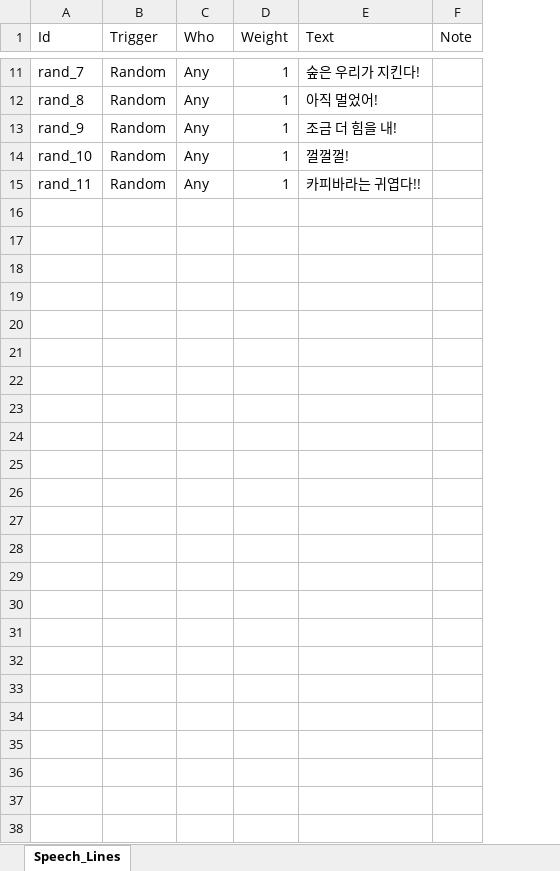
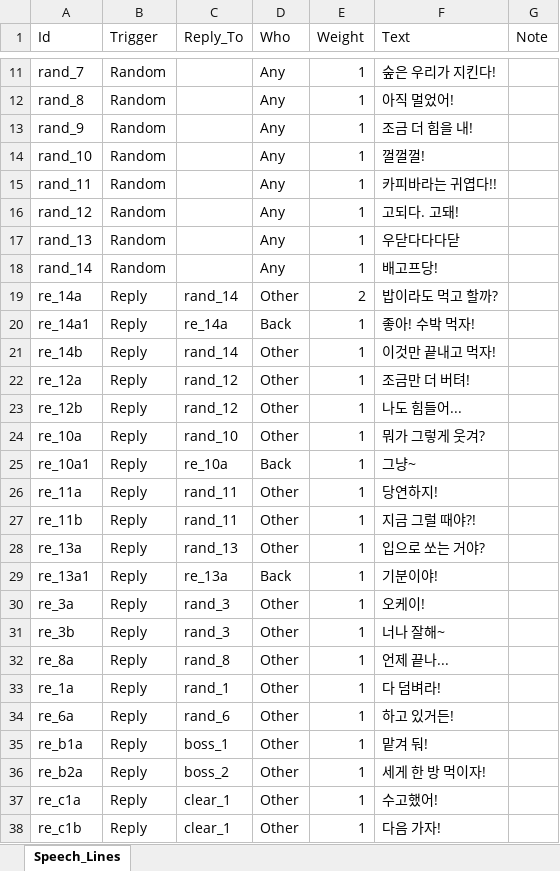
Before and after one commit to JeongJoongHee/KachiGun, an Excel workbook: Kachi_Gun/Table/Speech.xlsx, sheet Speech_Lines, drawn as a sheet; only a part is shown, gaps mark what is left out; values as stored, in another font and other column widths than the file's, no borders; the diff covers the shown part only; the diff names each change by its address in the sheet, - before the commit and + after, or states it on an @@ line.

```diff
--- a/Kachi_Gun/Table/Speech.xlsx (sheet Speech_Lines)
+++ b/Kachi_Gun/Table/Speech.xlsx (sheet Speech_Lines)
+column C (Reply_To), empty
+row 16: rand_12 | Random |  | Any | 1 | 고되다. 고돼!
+row 17: rand_13 | Random |  | Any | 1 | 우닫다다다닫
+row 18: rand_14 | Random |  | Any | 1 | 배고프당!
+row 19: re_14a | Reply | rand_14 | Other | 2 | 밥이라도 먹고 할까?
+row 20: re_14a1 | Reply | re_14a | Back | 1 | 좋아! 수박 먹자!
+row 21: re_14b | Reply | rand_14 | Other | 1 | 이것만 끝내고 먹자!
+row 22: re_12a | Reply | rand_12 | Other | 1 | 조금만 더 버텨!
+row 23: re_12b | Reply | rand_12 | Other | 1 | 나도 힘들어...
+row 24: re_10a | Reply | rand_10 | Other | 1 | 뭐가 그렇게 웃겨?
+row 25: re_10a1 | Reply | re_10a | Back | 1 | 그냥~
+row 26: re_11a | Reply | rand_11 | Other | 1 | 당연하지!
+row 27: re_11b | Reply | rand_11 | Other | 1 | 지금 그럴 때야?!
+row 28: re_13a | Reply | rand_13 | Other | 1 | 입으로 쏘는 거야?
+row 29: re_13a1 | Reply | re_13a | Back | 1 | 기분이야!
+row 30: re_3a | Reply | rand_3 | Other | 1 | 오케이!
+row 31: re_3b | Reply | rand_3 | Other | 1 | 너나 잘해~
+row 32: re_8a | Reply | rand_8 | Other | 1 | 언제 끝나...
+row 33: re_1a | Reply | rand_1 | Other | 1 | 다 덤벼라!
+row 34: re_6a | Reply | rand_6 | Other | 1 | 하고 있거든!
+row 35: re_b1a | Reply | boss_1 | Other | 1 | 맡겨 둬!
+row 36: re_b2a | Reply | boss_2 | Other | 1 | 세게 한 방 먹이자!
+row 37: re_c1a | Reply | clear_1 | Other | 1 | 수고했어!
+row 38: re_c1b | Reply | clear_1 | Other | 1 | 다음 가자!
```
Also changed, not shown: 2 edited cells elsewhere in this sheet, Kachi_Gun/Table/Config.xlsx, Kachi_Gun/Table/String.xlsx, 7 other files.
